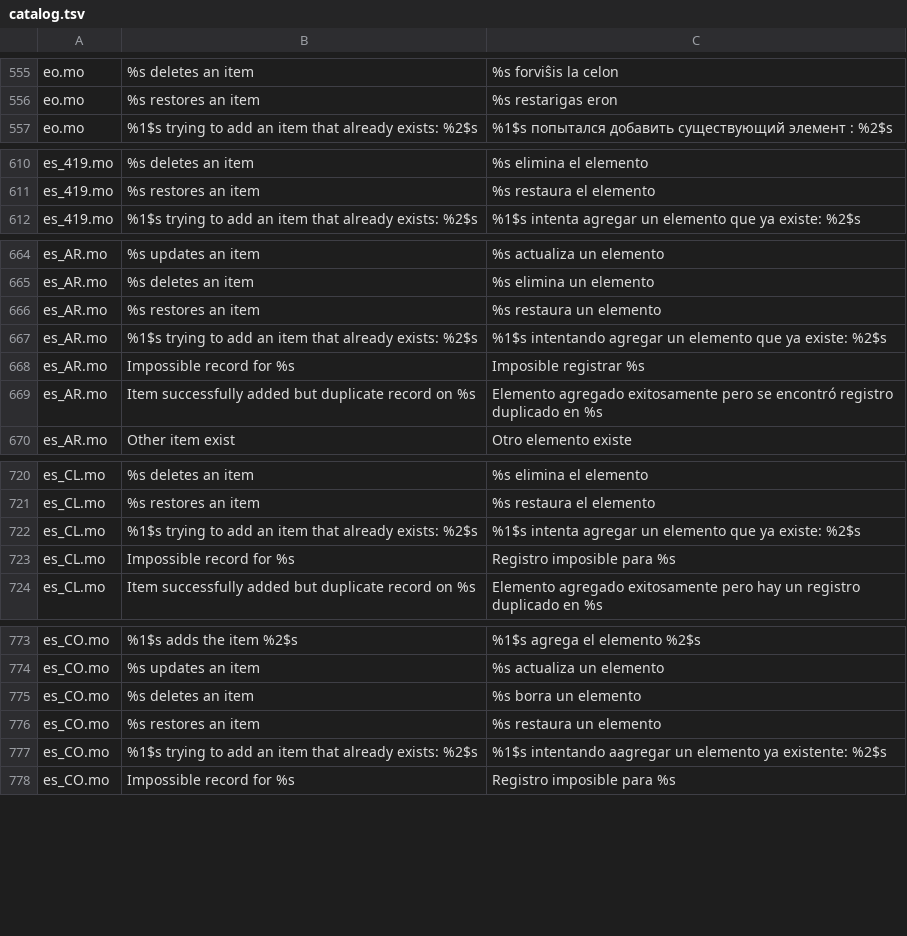
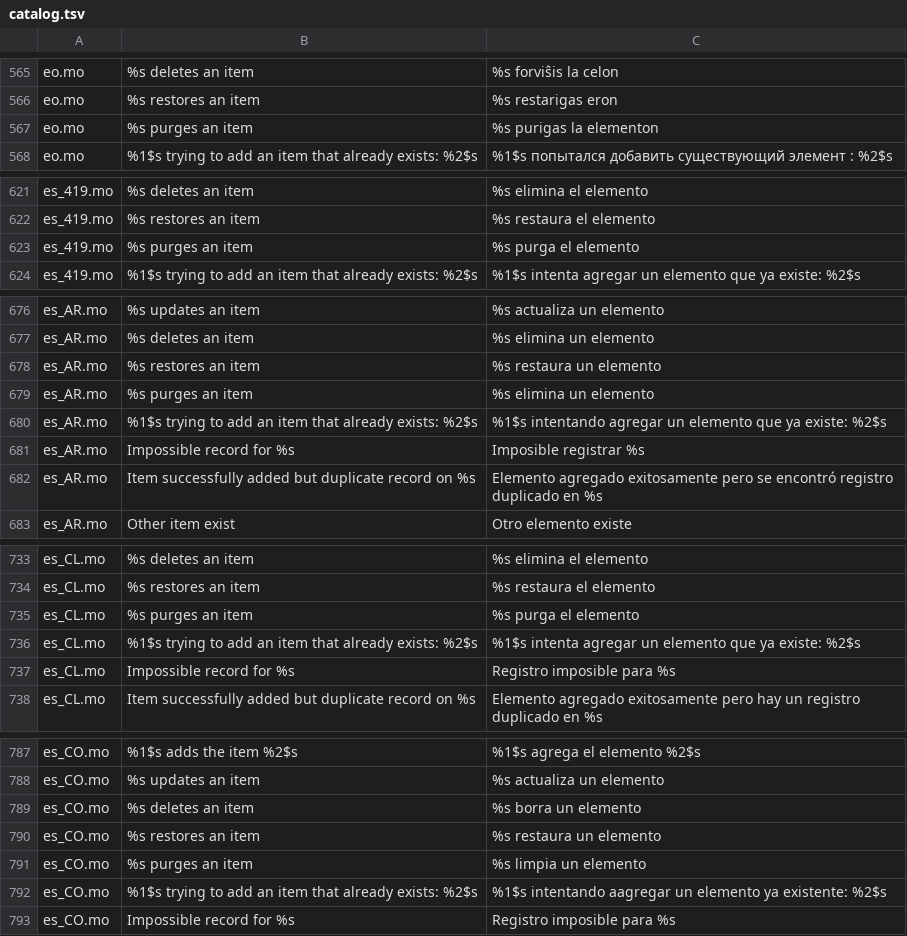
Before and after one commit to azurich/NW-ITSM, a TSV file: backend/crates/nw-domain/src/i18n/catalog.tsv, drawn as a sheet; only a part is shown, gaps mark what is left out; the diff covers the shown part only; the diff names each change by its address in the sheet, - before the commit and + after, or states it on an @@ line.

```diff
--- a/backend/crates/nw-domain/src/i18n/catalog.tsv
+++ b/backend/crates/nw-domain/src/i18n/catalog.tsv
+row 567: eo.mo | %s purges an item | %s purigas la elementon
+row 623: es_419.mo | %s purges an item | %s purga el elemento
+row 679: es_AR.mo | %s purges an item | %s elimina un elemento
+row 735: es_CL.mo | %s purges an item | %s purga el elemento
+row 791: es_CO.mo | %s purges an item | %s limpia un elemento
```
Also changed, not shown: 56 added rows elsewhere in this file, 20 other files.
